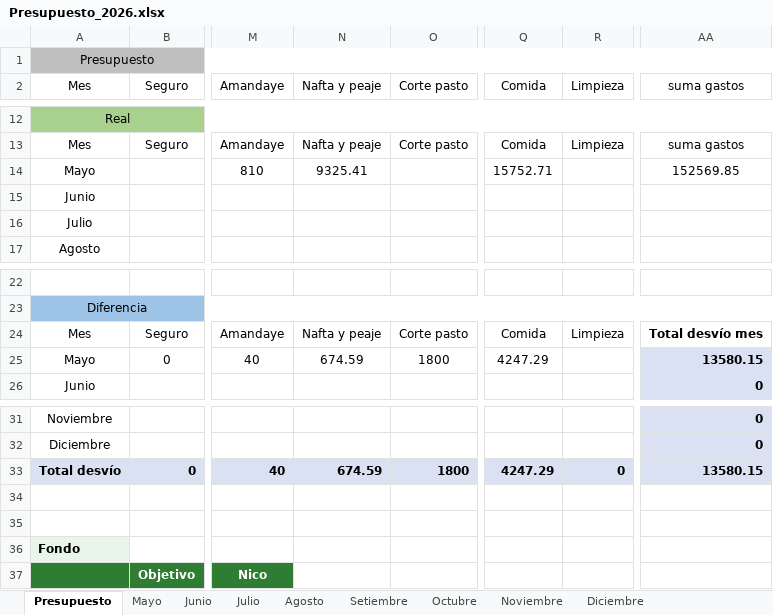
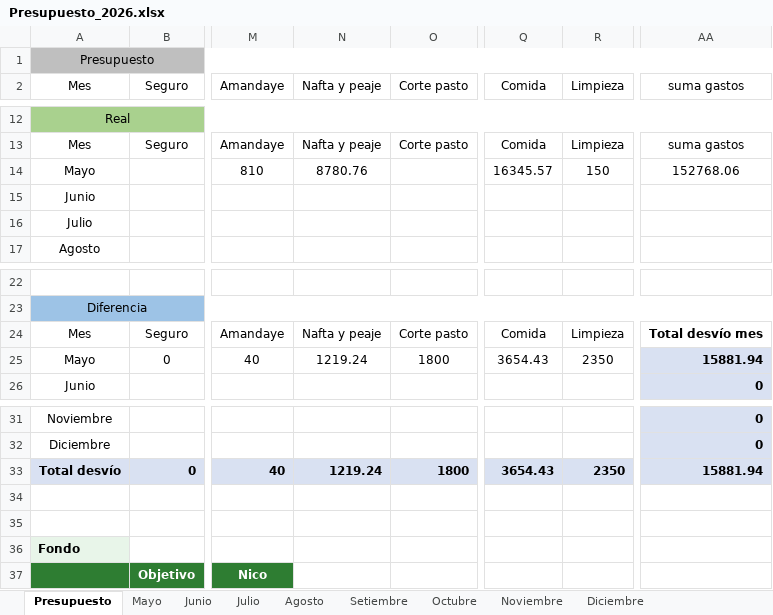
Before and after one commit to PersonalCasa/Presupuesto, an Excel workbook: Presupuesto_2026.xlsx, sheet Presupuesto, drawn as a sheet; only a part is shown, gaps mark what is left out; values as stored, in another font and other column widths than the file's, no borders; conditional formats not drawn; the diff names each change by its address in the sheet, - before the commit and + after, or states it on an @@ line.

Commit message:
Add files via upload

```diff
--- a/Presupuesto_2026.xlsx (sheet Presupuesto)
+++ b/Presupuesto_2026.xlsx (sheet Presupuesto)
-N14 (Nafta y peaje): 9325.41
+N14 (Nafta y peaje): 8780.76
-Q14 (Comida): 15752.71
+Q14 (Comida): 16345.57
-R14 (Limpieza): (empty)
+R14 (Limpieza): 150
-AA14 (suma gastos): 152569.85
+AA14 (suma gastos): 152768.06
-N25 (Nafta y peaje): 674.59
+N25 (Nafta y peaje): 1219.24
-Q25 (Comida): 4247.29
+Q25 (Comida): 3654.43
-R25 (Limpieza): (empty)
+R25 (Limpieza): 2350
-AA25 (suma gastos): 13580.15
+AA25 (suma gastos): 15881.94
-N33 (Nafta y peaje): 674.59
+N33 (Nafta y peaje): 1219.24
-Q33 (Comida): 4247.29
+Q33 (Comida): 3654.43
-R33 (Limpieza): 0
+R33 (Limpieza): 2350
-AA33 (suma gastos): 13580.15
+AA33 (suma gastos): 15881.94
```
Also changed, not shown: sheet Mayo.
